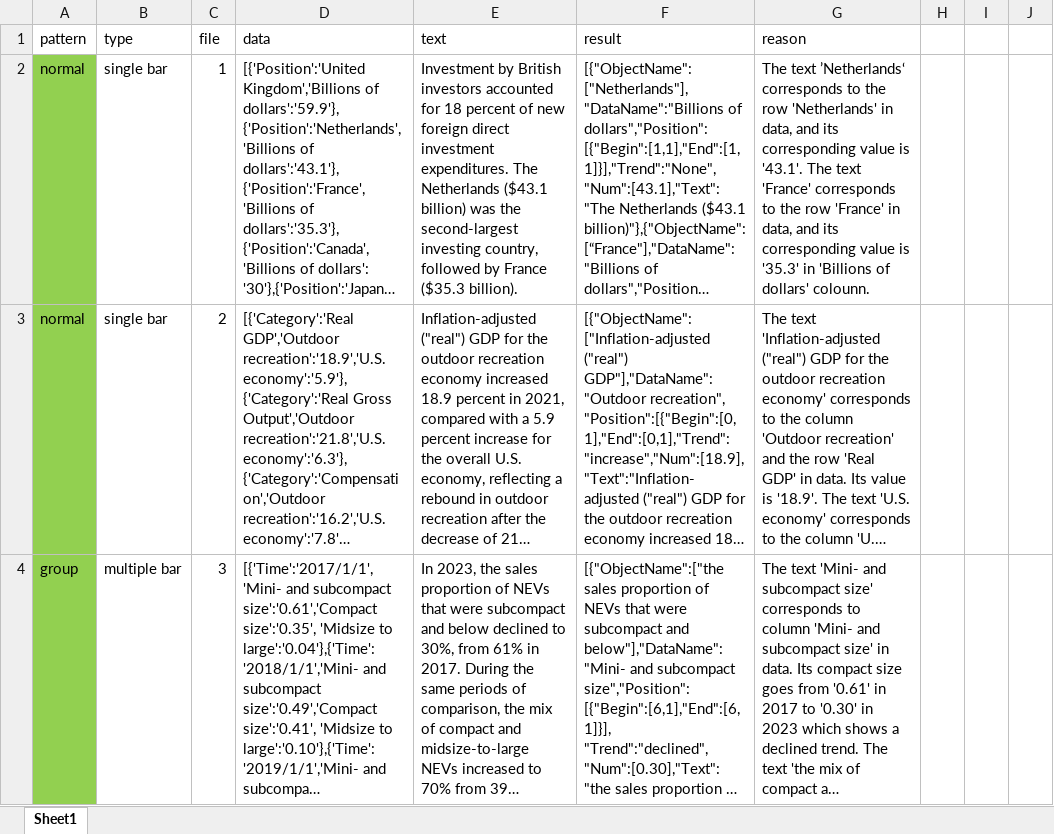
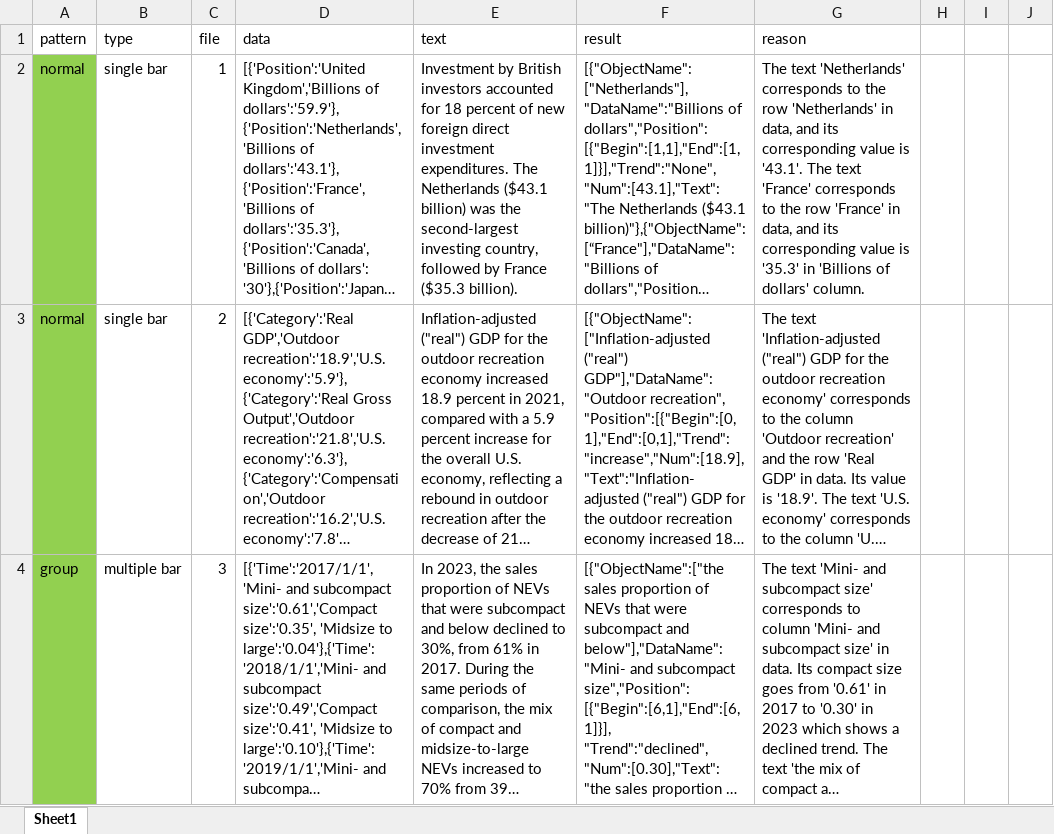
Before and after one commit to CatherineHao/FinFlier, an Excel workbook: data_pair/1_full_used_data.xlsx, sheet Sheet1, drawn as a sheet; only a part is shown; long unchanged cells end in …; values as stored, in another font and other column widths than the file's, no borders; the diff names each change by its address in the sheet, - before the commit and + after, or states it on an @@ line.

```diff
--- a/data_pair/1_full_used_data.xlsx (sheet Sheet1)
+++ b/data_pair/1_full_used_data.xlsx (sheet Sheet1)
-G2 (reason): The text ’Netherlands‘ corresponds to the row 'Netherlands' in data, and its corresponding value is '43.1'. The text 'France' corresponds to the row 'France' in data, and its corresponding value is '35.3' in 'Billions of dollars' colounn.
+G2 (reason): The text 'Netherlands' corresponds to the row 'Netherlands' in data, and its corresponding value is '43.1'. The text 'France' corresponds to the row 'France' in data, and its corresponding value is '35.3' in 'Billions of dollars' column.
```
Also changed, not shown: 1 other file.
